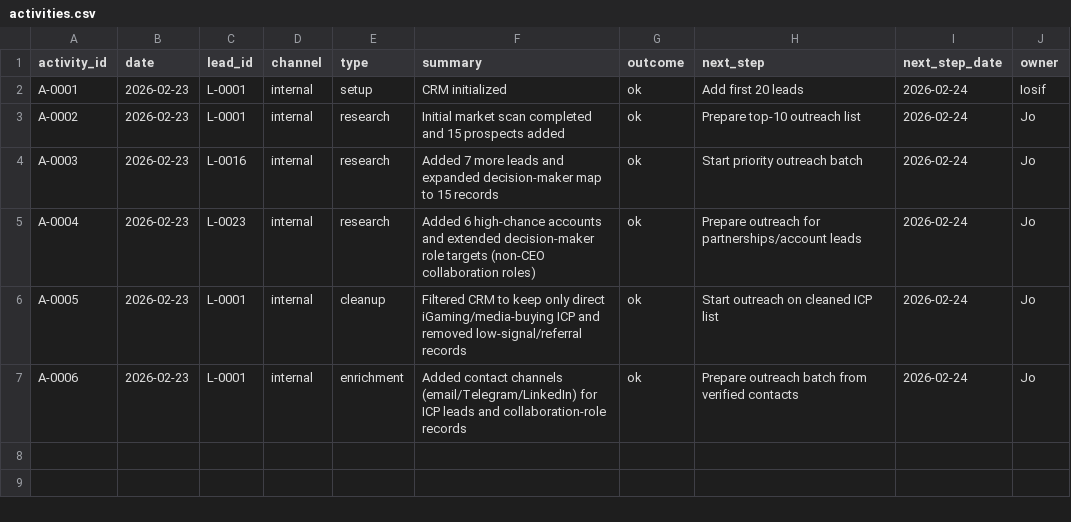
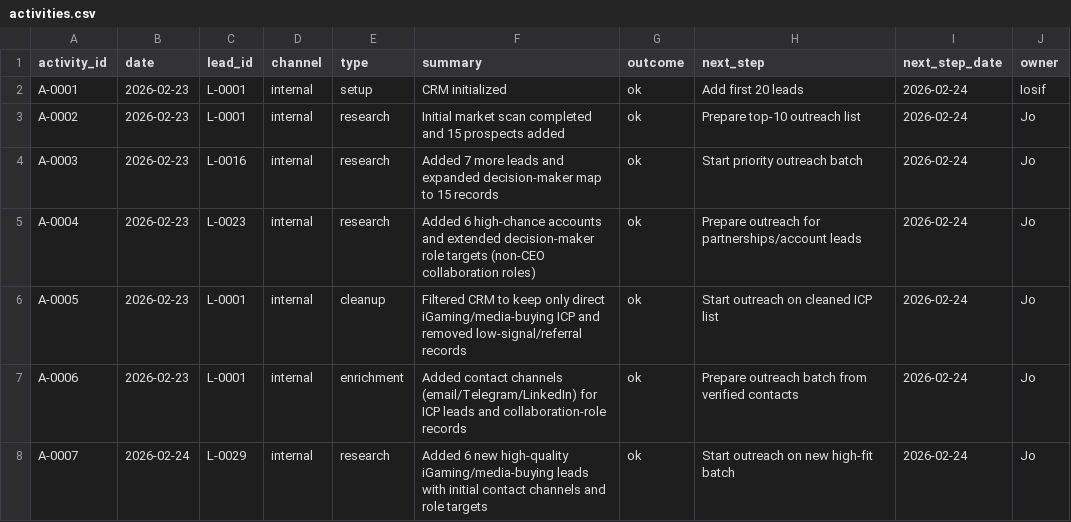
Before and after one commit to iosifgarstea-ai/pp-control-room, a CSV file: activities.csv, drawn as a sheet; the diff names each change by its address in the sheet, - before the commit and + after, or states it on an @@ line.

```diff
--- a/activities.csv
+++ b/activities.csv
+row 8: A-0007 | 2026-02-24 | L-0029 | internal | research | Added 6 new high-quality iGaming/media-buying leads with initial contact channels and role targets | ok | Start outreach on new high-fit batch | 2026-02-24 | Jo
```
Also changed, not shown: decision-makers.csv, leads.csv, 2 other files.
